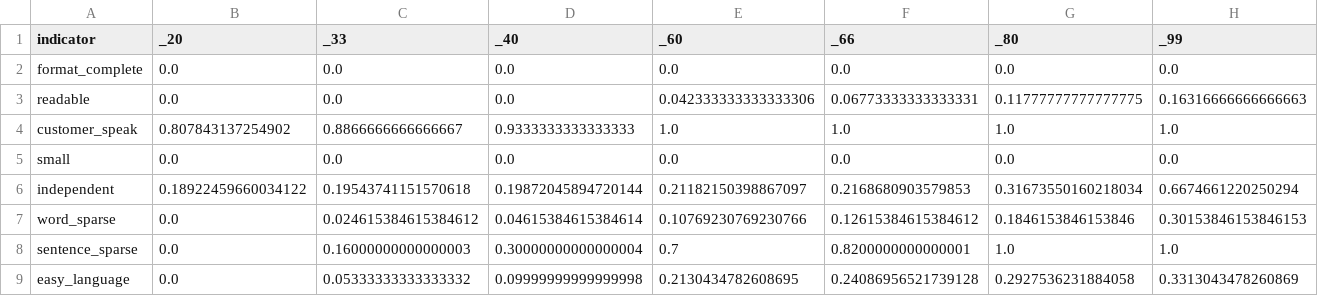
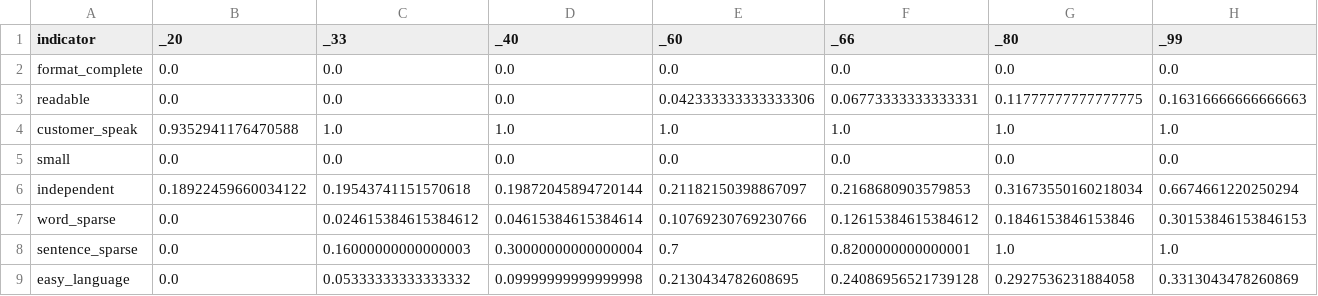
Before and after one commit to user-research/USeR, a CSV file: api/cache/percentiles.csv, drawn as a sheet.

```diff
--- a/api/cache/percentiles.csv
+++ b/api/cache/percentiles.csv
@@ -3,3 +3,3 @@ format_complete,0.0,0.0,0.0,0.0,0.0,0.0,0.0
 readable,0.0,0.0,0.0,0.042333333333333306,0.06773333333333331,0.11777777777777775,0.16316666666666663
-customer_speak,0.807843137254902,0.8866666666666667,0.9333333333333333,1.0,1.0,1.0,1.0
+customer_speak,0.9352941176470588,1.0,1.0,1.0,1.0,1.0,1.0
 small,0.0,0.0,0.0,0.0,0.0,0.0,0.0
```
Also changed, not shown: api/cache/glossary.p1.csv, api/cache/predictions.csv, 5 other files.
